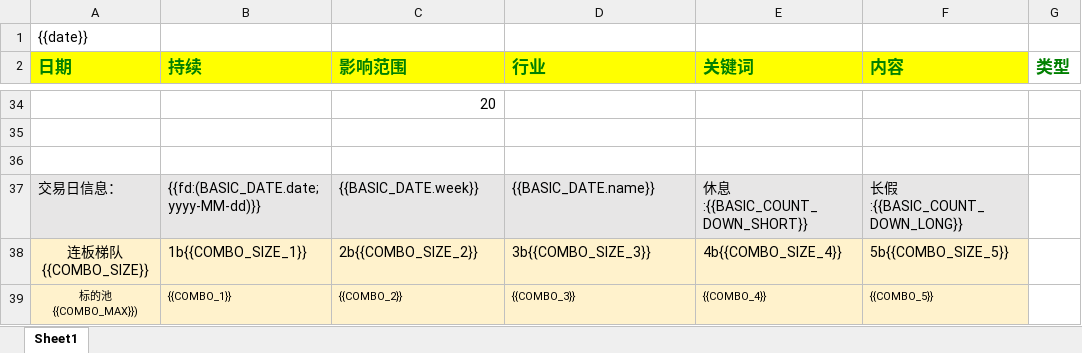
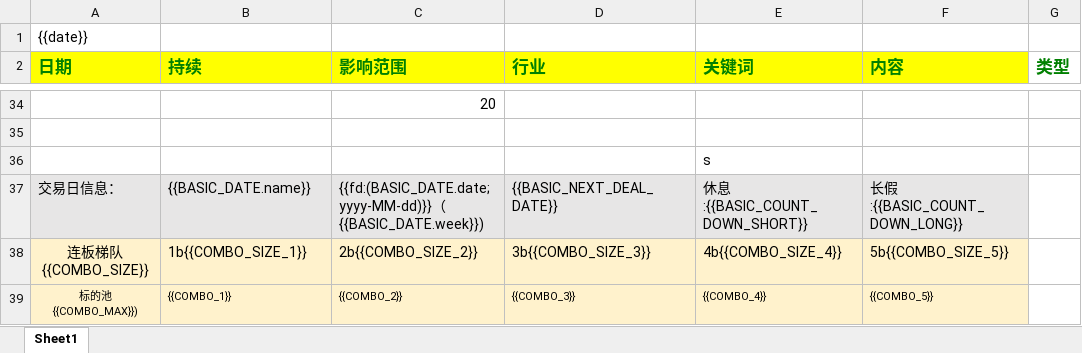
Before and after one commit to yemingquan/mySpringCloudStudy, an Excel workbook: src/main/resources/templates/aaaa.xlsx, sheet Sheet1, drawn as a sheet; only a part is shown, gaps mark what is left out; values as stored, in another font and other column widths than the file's, no borders; conditional formats not drawn; the diff names each change by its address in the sheet, - before the commit and + after, or states it on an @@ line.

```diff
--- a/src/main/resources/templates/aaaa.xlsx (sheet Sheet1)
+++ b/src/main/resources/templates/aaaa.xlsx (sheet Sheet1)
-E36 (关键词): (empty)
+E36 (关键词): s
-B37 (持续): {{fd:(BASIC_DATE.date;yyyy-MM-dd)}}
+B37 (持续): {{BASIC_DATE.name}}
-C37 (影响范围): {{BASIC_DATE.week}}
+C37 (影响范围): {{fd:(BASIC_DATE.date;yyyy-MM-dd)}}（{{BASIC_DATE.week}})
-D37 (行业): {{BASIC_DATE.name}}
+D37 (行业): {{BASIC_NEXT_DEAL_DATE}}
```
Also changed, not shown: 4 other files.
